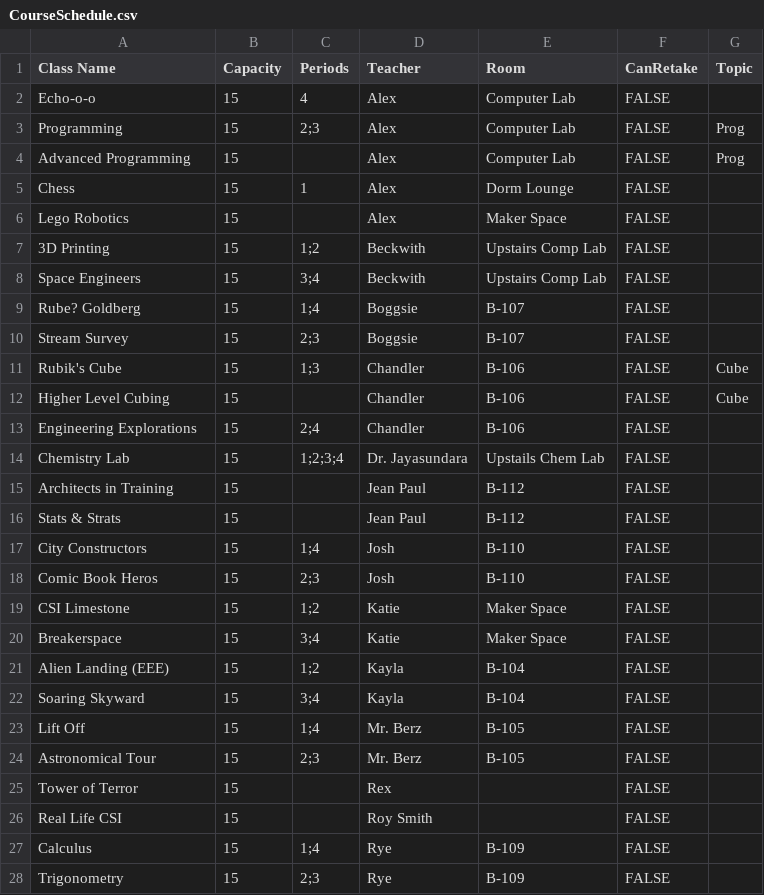
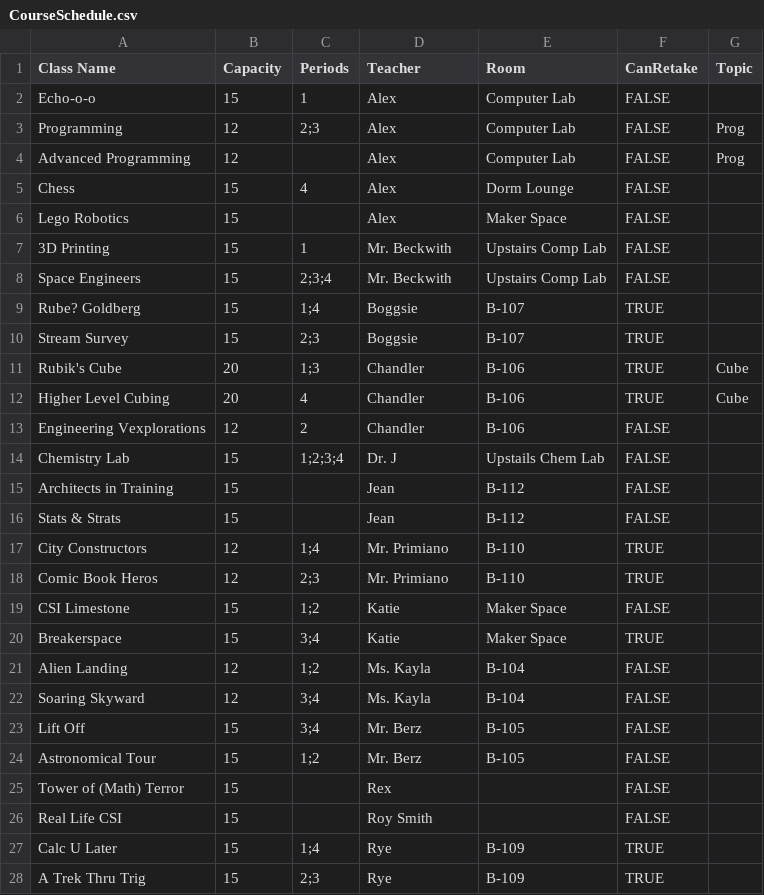
Before and after one commit to blackboxlogic/ScheduleLizard, a CSV file: ScheduleLizard/Input/CourseSchedule.csv, drawn as a sheet.

```diff
--- a/ScheduleLizard/Input/CourseSchedule.csv
+++ b/ScheduleLizard/Input/CourseSchedule.csv
@@ -1,28 +1,28 @@
 Class Name,Capacity,Periods,Teacher,Room,CanRetake,Topic
-Echo-o-o,15,4,Alex,Computer Lab,FALSE,
-Programming,15,2;3,Alex,Computer Lab,FALSE,Prog
-Advanced Programming,15,,Alex,Computer Lab,FALSE,Prog
-Chess,15,1,Alex,Dorm Lounge,FALSE,
+Echo-o-o,15,1,Alex,Computer Lab,FALSE,
+Programming,12,2;3,Alex,Computer Lab,FALSE,Prog
+Advanced Programming,12,,Alex,Computer Lab,FALSE,Prog
+Chess,15,4,Alex,Dorm Lounge,FALSE,
 Lego Robotics,15,,Alex,Maker Space,FALSE,
-3D Printing,15,1;2,Beckwith,Upstairs Comp Lab,FALSE,
-Space Engineers,15,3;4,Beckwith,Upstairs Comp Lab,FALSE,
-Rube? Goldberg,15,1;4,Boggsie,B-107,FALSE,
-Stream Survey,15,2;3,Boggsie,B-107,FALSE,
-Rubik's Cube,15,1;3,Chandler,B-106,FALSE,Cube
-Higher Level Cubing,15,,Chandler,B-106,FALSE,Cube
-Engineering Explorations,15,2;4,Chandler,B-106,FALSE,
-Chemistry Lab,15,1;2;3;4,Dr. Jayasundara,Upstails Chem Lab,FALSE,
-Architects in Training,15,,Jean Paul,B-112,FALSE,
-Stats & Strats,15,,Jean Paul,B-112,FALSE,
-City Constructors,15,1;4,Josh,B-110,FALSE,
-Comic Book Heros,15,2;3,Josh,B-110,FALSE,
+3D Printing,15,1,Mr. Beckwith,Upstairs Comp Lab,FALSE,
+Space Engineers,15,2;3;4,Mr. Beckwith,Upstairs Comp Lab,FALSE,
+Rube? Goldberg,15,1;4,Boggsie,B-107,TRUE,
+Stream Survey,15,2;3,Boggsie,B-107,TRUE,
+Rubik's Cube,20,1;3,Chandler,B-106,TRUE,Cube
+Higher Level Cubing,20,4,Chandler,B-106,TRUE,Cube
+Engineering Vexplorations,12,2,Chandler,B-106,FALSE,
+Chemistry Lab,15,1;2;3;4,Dr. J,Upstails Chem Lab,FALSE,
+Architects in Training,15,,Jean,B-112,FALSE,
+Stats & Strats,15,,Jean,B-112,FALSE,
+City Constructors,12,1;4,Mr. Primiano,B-110,TRUE,
+Comic Book Heros,12,2;3,Mr. Primiano,B-110,TRUE,
 CSI Limestone,15,1;2,Katie,Maker Space,FALSE,
-Breakerspace,15,3;4,Katie,Maker Space,FALSE,
-Alien Landing (EEE),15,1;2,Kayla,B-104,FALSE,
-Soaring Skyward,15,3;4,Kayla,B-104,FALSE,
-Lift Off,15,1;4,Mr. Berz,B-105,FALSE,
-Astronomical Tour,15,2;3,Mr. Berz,B-105,FALSE,
-Tower of Terror,15,,Rex,,FALSE,
+Breakerspace,15,3;4,Katie,Maker Space,TRUE,
+Alien Landing,12,1;2,Ms. Kayla,B-104,FALSE,
+Soaring Skyward,12,3;4,Ms. Kayla,B-104,FALSE,
+Lift Off,15,3;4,Mr. Berz,B-105,FALSE,
+Astronomical Tour,15,1;2,Mr. Berz,B-105,FALSE,
+Tower of (Math) Terror,15,,Rex,,FALSE,
 Real Life CSI,15,,Roy Smith,,FALSE,
-Calculus,15,1;4,Rye,B-109,FALSE,
-Trigonometry,15,2;3,Rye,B-109,FALSE,
+Calc U Later,15,1;4,Rye,B-109,TRUE,
+A Trek Thru Trig,15,2;3,Rye,B-109,TRUE,
```
Also changed, not shown: 3 other files.
